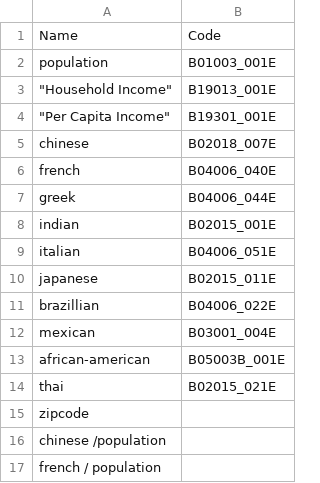
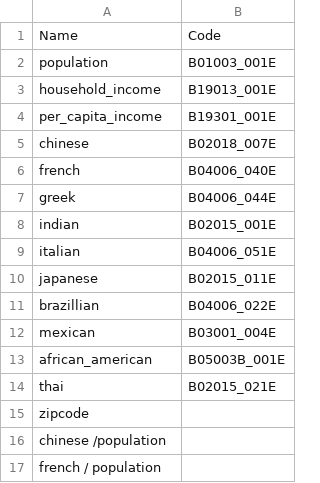
Before and after one commit to DPintacasi/teamcobra_project1, a CSV file: Resources/census_columns.csv, drawn as a sheet; only a part is shown.

Commit message:
census data extract update

```diff
--- a/Resources/census_columns.csv
+++ b/Resources/census_columns.csv
@@ -2,4 +2,4 @@ Name,Code
 population,B01003_001E
-"""Household Income""",B19013_001E
-"""Per Capita Income""",B19301_001E
+household_income,B19013_001E
+per_capita_income,B19301_001E
 chinese,B02018_007E
@@ -12,3 +12,3 @@ brazillian,B04006_022E
 mexican,B03001_004E
-african-american,B05003B_001E
+african_american,B05003B_001E
 thai,B02015_021E
```
Also changed, not shown: 1 other file.
